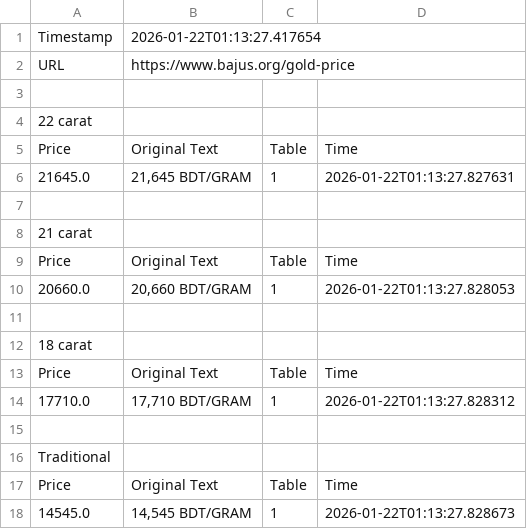
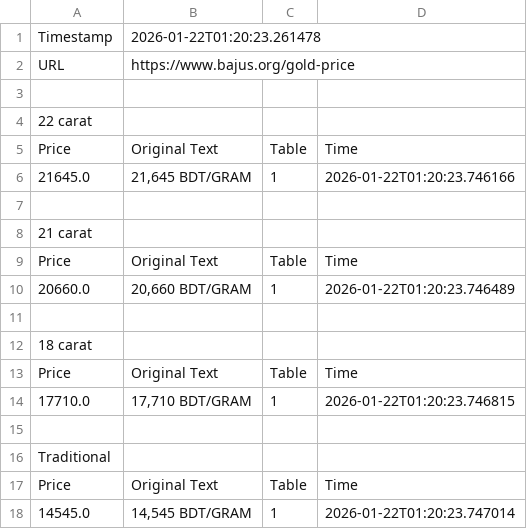
Before and after one commit to shoponali1/goldp, a CSV file: data/gold/gold_prices.csv, drawn as a sheet.

```diff
--- a/data/gold/gold_prices.csv
+++ b/data/gold/gold_prices.csv
@@ -1,2 +1,2 @@
-Timestamp,2026-01-22T01:13:27.417654
+Timestamp,2026-01-22T01:20:23.261478
 URL,https://www.bajus.org/gold-price
@@ -5,3 +5,3 @@ URL,https://www.bajus.org/gold-price
 Price,Original Text,Table,Time
-21645.0,"21,645 BDT/GRAM",1,2026-01-22T01:13:27.827631
+21645.0,"21,645 BDT/GRAM",1,2026-01-22T01:20:23.746166
 
@@ -9,3 +9,3 @@ Price,Original Text,Table,Time
 Price,Original Text,Table,Time
-20660.0,"20,660 BDT/GRAM",1,2026-01-22T01:13:27.828053
+20660.0,"20,660 BDT/GRAM",1,2026-01-22T01:20:23.746489
 
@@ -13,3 +13,3 @@ Price,Original Text,Table,Time
 Price,Original Text,Table,Time
-17710.0,"17,710 BDT/GRAM",1,2026-01-22T01:13:27.828312
+17710.0,"17,710 BDT/GRAM",1,2026-01-22T01:20:23.746815
 
@@ -17,2 +17,2 @@ Traditional
 Price,Original Text,Table,Time
-14545.0,"14,545 BDT/GRAM",1,2026-01-22T01:13:27.828673
+14545.0,"14,545 BDT/GRAM",1,2026-01-22T01:20:23.747014
```
Also changed, not shown: data/silver/silver_prices.csv, 4 other files.
